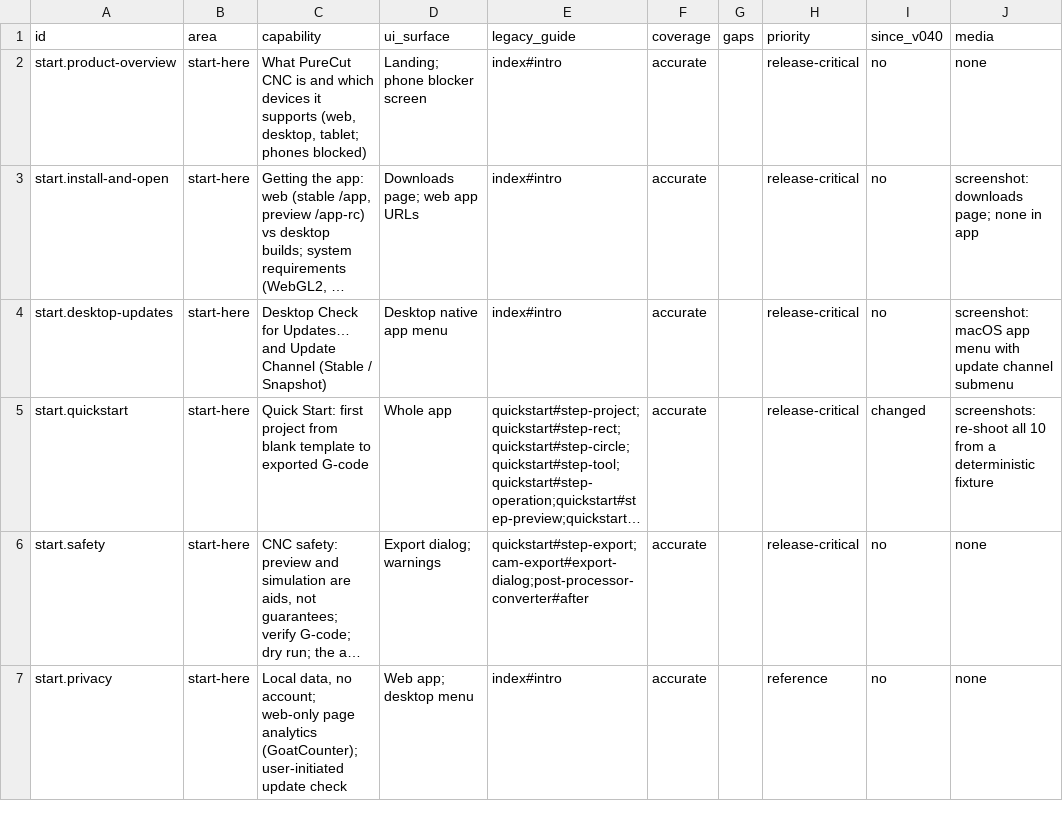
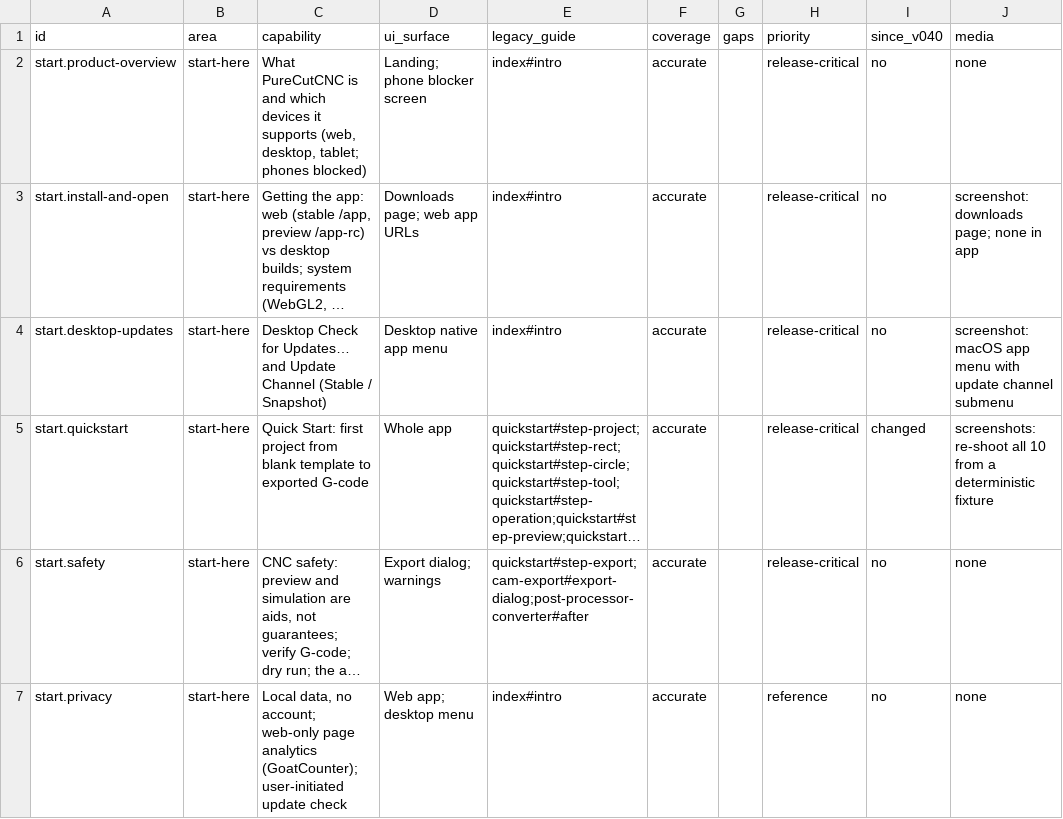
Before and after one commit to PureCutCNC/purecutcnc.github.io, a CSV file: planning/manual-coverage.csv, drawn as a sheet; only a part is shown; long unchanged cells end in …; the diff names each change by its address in the sheet, - before the commit and + after, or states it on an @@ line.

```diff
--- a/planning/manual-coverage.csv
+++ b/planning/manual-coverage.csv
-C2 (capability): What PureCut CNC is and…
+C2 (capability): What PureCutCNC is and…
```
Also changed, not shown: planning/legacy-guide-inventory.csv, 50 other files.
